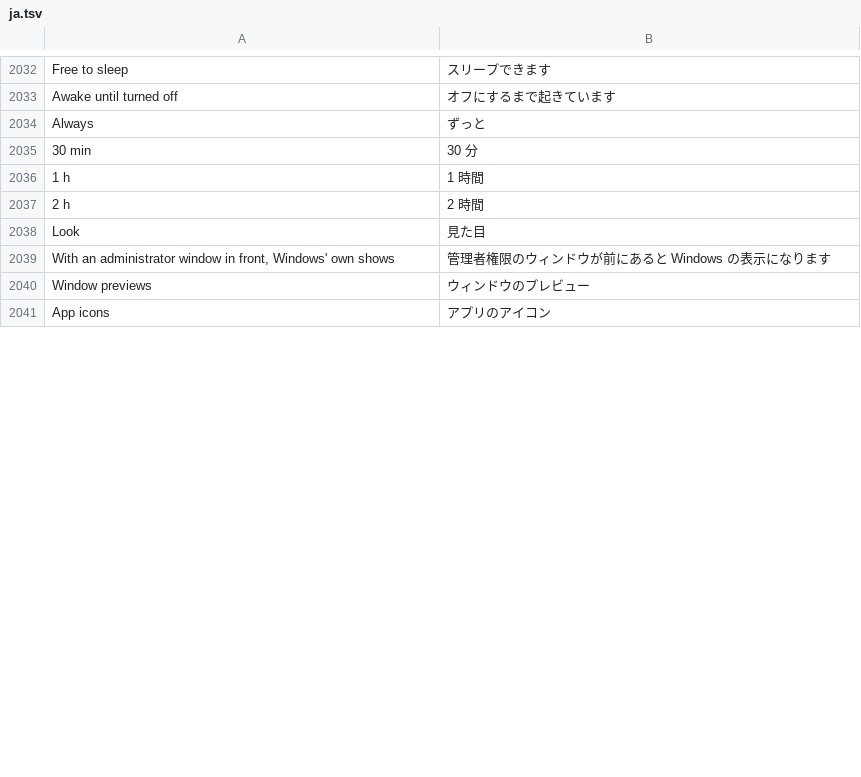
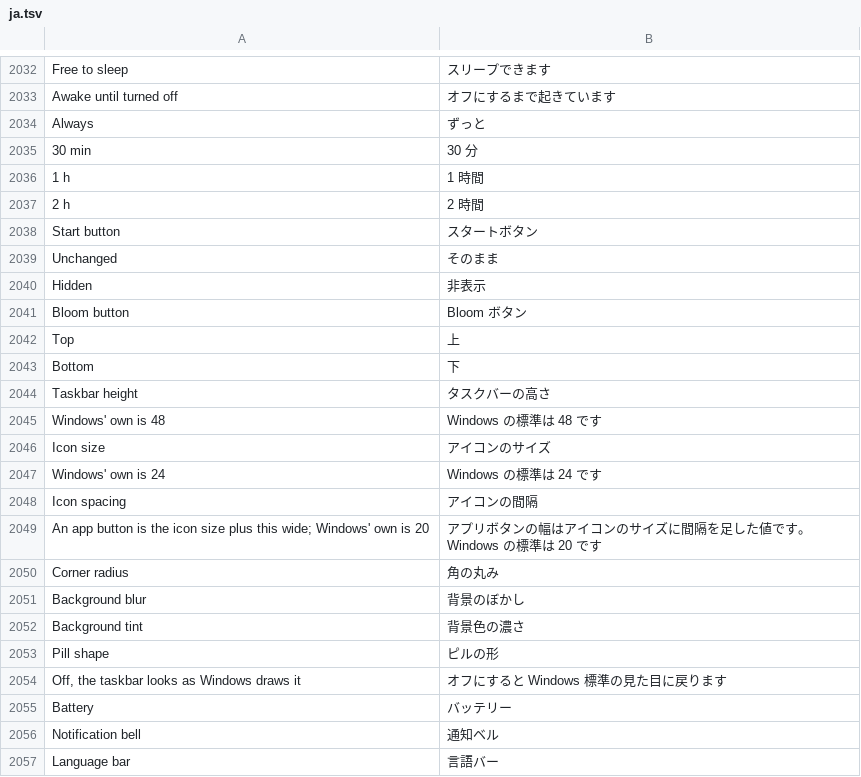
Before and after one commit to hyeon1035298/Bloom, a TSV file: src/Bloom/Assets/Lang/ja.tsv, drawn as a sheet; only a part is shown, gaps mark what is left out; the shorter side is filled out with more unchanged rows; the diff covers the shown part only.

```diff
--- a/src/Bloom/Assets/Lang/ja.tsv
+++ b/src/Bloom/Assets/Lang/ja.tsv
@@ -2037 +2037,21 @@ Always	ずっと
 2 h	2 時間
+Start button	スタートボタン
+Unchanged	そのまま
+Hidden	非表示
+Bloom button	Bloom ボタン
+Top	上
+Bottom	下
+Taskbar height	タスクバーの高さ
+Windows' own is 48	Windows の標準は 48 です
+Icon size	アイコンのサイズ
+Windows' own is 24	Windows の標準は 24 です
+Icon spacing	アイコンの間隔
+An app button is the icon size plus this wide; Windows' own is 20	アプリボタンの幅はアイコンのサイズに間隔を足した値です。Windows の標準は 20 です
+Corner radius	角の丸み
+Background blur	背景のぼかし
+Background tint	背景色の濃さ
+Pill shape	ピルの形
+Off, the taskbar looks as Windows draws it	オフにすると Windows 標準の見た目に戻ります
+Battery	バッテリー
+Notification bell	通知ベル
+Language bar	言語バー
```
Also changed, not shown: 59 added rows, 1 moved row and 1 edited cell elsewhere in this file, src/Bloom/Assets/Lang/zh.tsv, 5 other files.
